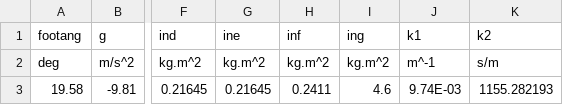
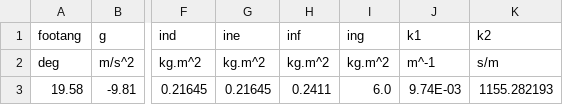
Before and after one commit to TomRottier/SprintingModel_julia, a CSV file: data/parameters.csv, drawn as a sheet; only a part is shown, gaps mark what is left out; the diff names each change by its address in the sheet, - before the commit and + after, or states it on an @@ line.

```diff
--- a/data/parameters.csv
+++ b/data/parameters.csv
-I3 (ing): 4.6
+I3 (ing): 6.0
```
Also changed, not shown: data/initial_conditions.csv, 11 other files.
